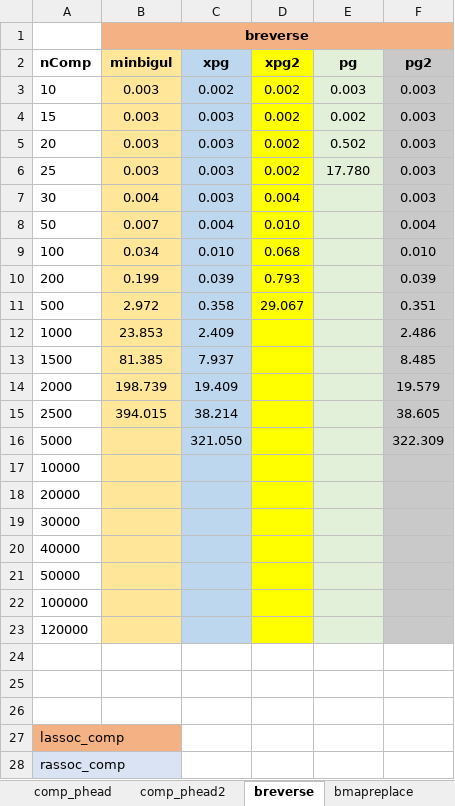
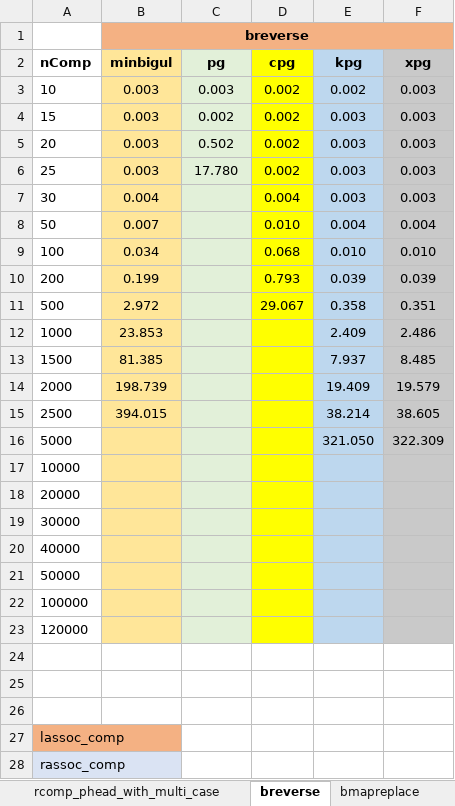
Before and after one commit to k-tsushima/pgs, an Excel workbook: result/evalutation_times.xlsx, sheet breverse, drawn as a sheet; only a part is shown; values as stored, in another font and other column widths than the file's, no borders; charts and pictures not drawn; the diff covers the shown part only; the diff names each change by its address in the sheet, - before the commit and + after, or states it on an @@ line.

```diff
--- a/result/evalutation_times.xlsx (sheet breverse)
+++ b/result/evalutation_times.xlsx (sheet breverse)
-sheet tab: comp_phead2
+sheet tab: rcomp_phead_with_multi_case
-C2: xpg
+C2: pg
-C2:C23 fill: #BDD7EE
+C2:C23 fill: #E2F0D9
-D2: xpg2
+D2: cpg
-E2: pg
+E2: kpg
-E2:E23 fill: #E2F0D9
+E2:E23 fill: #BDD7EE
-F2: pg2
+F2: xpg
-C3 (pg): 0.002
+C3 (pg): 0.003
-E3 (kpg): 0.003
+E3 (kpg): 0.002
-C4 (pg): 0.003
+C4 (pg): 0.002
-E4 (kpg): 0.002
+E4 (kpg): 0.003
-C5 (pg): 0.003
+C5 (pg): 0.502
-E5 (kpg): 0.502
+E5 (kpg): 0.003
-C6 (pg): 0.003
+C6 (pg): 17.780
-E6 (kpg): 17.780
+E6 (kpg): 0.003
-C7 (pg): 0.003
+C7 (pg): (empty)
-E7 (kpg): (empty)
+E7 (kpg): 0.003
-C8 (pg): 0.004
+C8 (pg): (empty)
-E8 (kpg): (empty)
+E8 (kpg): 0.004
-C9 (pg): 0.010
+C9 (pg): (empty)
-E9 (kpg): (empty)
+E9 (kpg): 0.010
-C10 (pg): 0.039
+C10 (pg): (empty)
-E10 (kpg): (empty)
+E10 (kpg): 0.039
-C11 (pg): 0.358
+C11 (pg): (empty)
-E11 (kpg): (empty)
+E11 (kpg): 0.358
-C12 (pg): 2.409
+C12 (pg): (empty)
-E12 (kpg): (empty)
+E12 (kpg): 2.409
-C13 (pg): 7.937
+C13 (pg): (empty)
-E13 (kpg): (empty)
+E13 (kpg): 7.937
-C14 (pg): 19.409
+C14 (pg): (empty)
-E14 (kpg): (empty)
+E14 (kpg): 19.409
-C15 (pg): 38.214
+C15 (pg): (empty)
-E15 (kpg): (empty)
+E15 (kpg): 38.214
-C16 (pg): 321.050
+C16 (pg): (empty)
-E16 (kpg): (empty)
+E16 (kpg): 321.050
```
Also changed, not shown: 2 added rows, 2 removed rows, 1 moved row and cell formats elsewhere in this sheet, sheet comp_phead, sheet comp_replace, sheet bmapreplace, other sheet tabs, charts or pictures, 18 other files.
